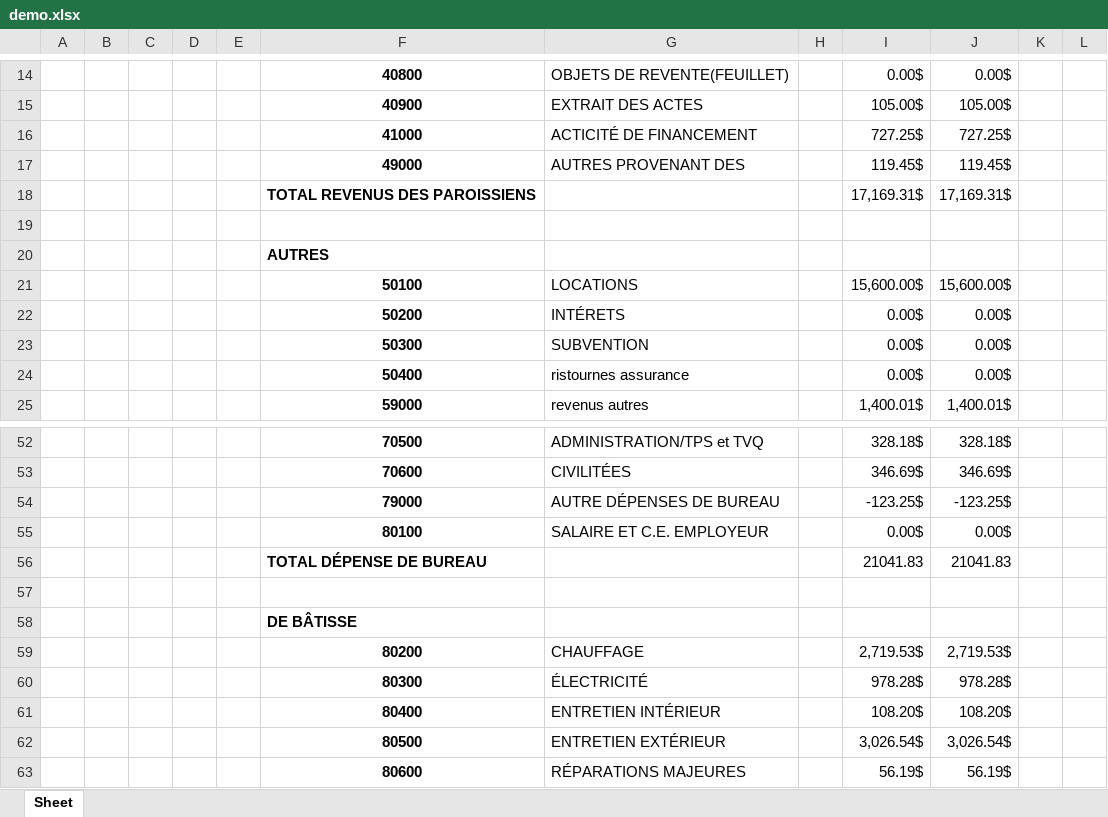
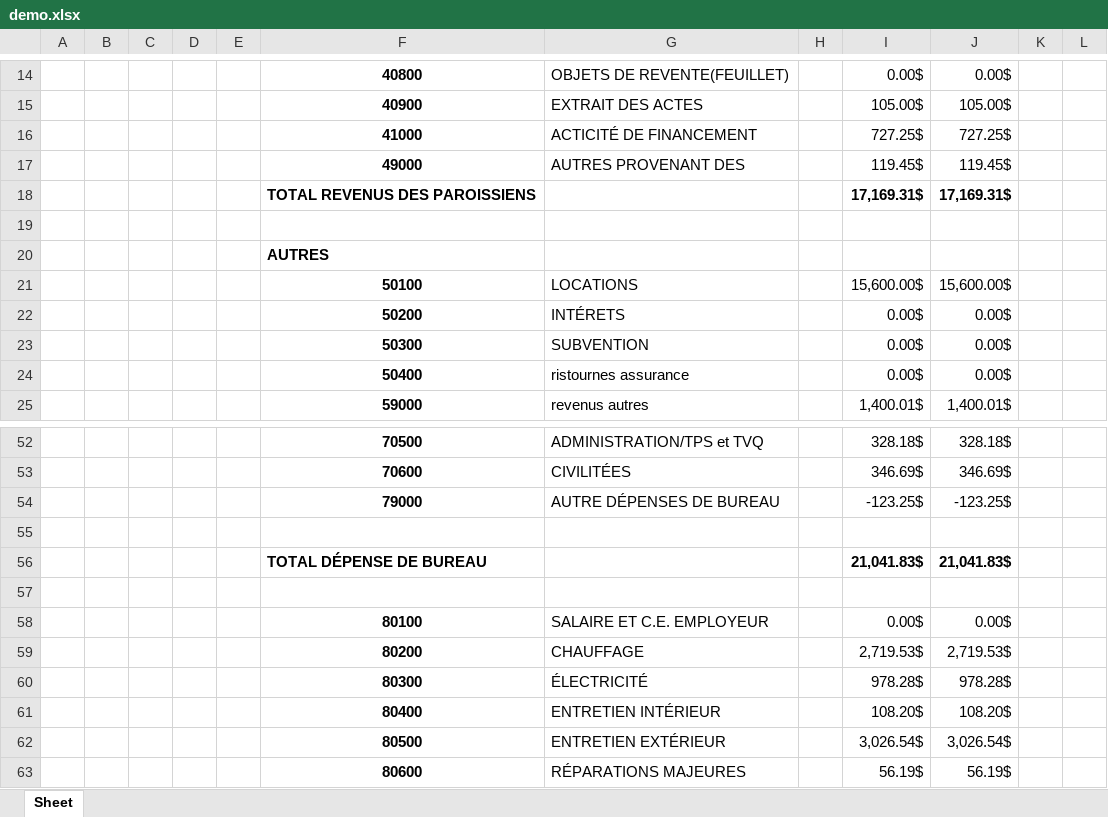
Before and after one commit to Nicote2001/excel_uqac_project, an Excel workbook: demo.xlsx, sheet Sheet, drawn as a sheet; only a part is shown, gaps mark what is left out; values as stored, in another font and other column widths than the file's, no borders; removed rows and columns are numbered as before the commit, all else as after; the diff covers the shown part only; the diff names each change by its address in the sheet, - before the commit and + after, or states it on an @@ line.

```diff
--- a/demo.xlsx (sheet Sheet)
+++ b/demo.xlsx (sheet Sheet)
-I18:J18 bold: off
+I18:J18 bold: on
+row 55: (empty)
+row 56:  |  |  |  |  | TOTAL DÉPENSE DE BUREAU |  |  | 21,041.83$ | 21,041.83$
+row 57: (empty)
-row 56:  |  |  |  |  | TOTAL DÉPENSE DE BUREAU |  |  | 21041.83 | 21041.83
-row 57: (empty)
-row 58:  |  |  |  |  | DE BÂTISSE
```
Also changed, not shown: 17 added rows, 4 removed rows and 3 edited cells elsewhere in this sheet, SAINT-DOMINIQUE.xlsx, 2 other files.
